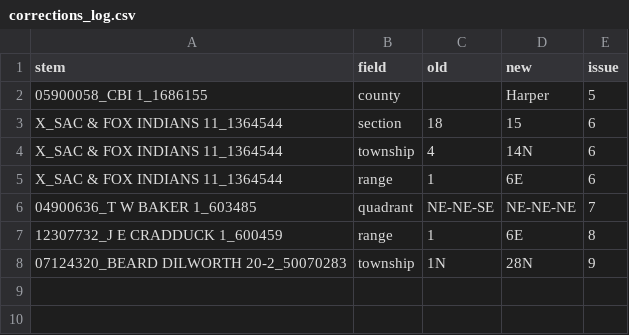
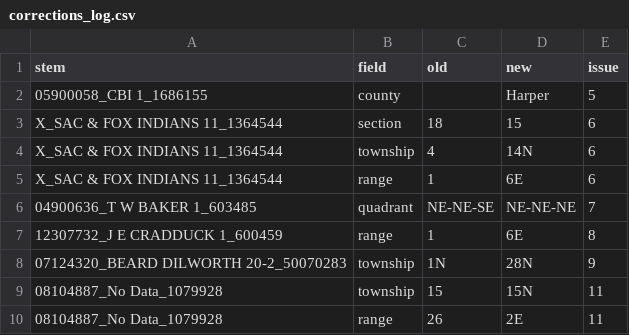
Before and after one commit to Akshaykumarmundrathi/osu-well-pipeline, a CSV file: docs/data/corrections_log.csv, drawn as a sheet.

```diff
--- a/docs/data/corrections_log.csv
+++ b/docs/data/corrections_log.csv
@@ -8 +8,3 @@ X_SAC & FOX INDIANS 11_1364544,range,1,6E,6
 07124320_BEARD DILWORTH 20-2_50070283,township,1N,28N,9
+08104887_No Data_1079928,township,15,15N,11
+08104887_No Data_1079928,range,26,2E,11
```
Also changed, not shown: 1 other file.
